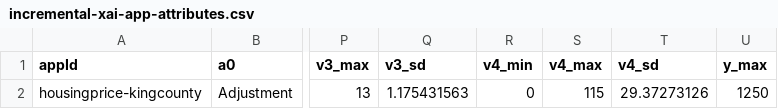
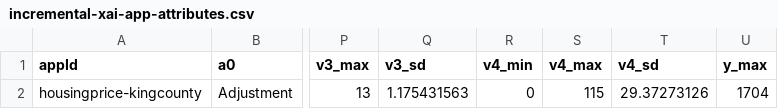
Before and after one commit to ppphhhleo/ppphhhleo.github.io, a CSV file: 2022/incremental-xai-app-attributes.csv, drawn as a sheet; only a part is shown, gaps mark what is left out; the diff names each change by its address in the sheet, - before the commit and + after, or states it on an @@ line.

```diff
--- a/2022/incremental-xai-app-attributes.csv
+++ b/2022/incremental-xai-app-attributes.csv
-U2 (y_max): 1250
+U2 (y_max): 1704
```
Also changed, not shown: 2022/app-attributes.csv, 2022/incremental-xai-models.csv, 5 other files.
